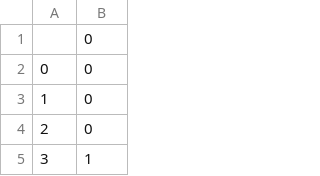
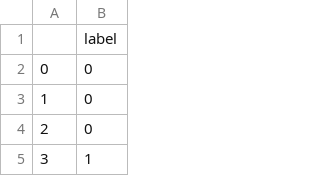
Before and after one commit to eblainey/data, a CSV file: data_37_labels.csv, drawn as a sheet; only a part is shown.

Commit message:
Update data_37_labels.csv

```diff
--- a/data_37_labels.csv
+++ b/data_37_labels.csv
@@ -1,2 +1,2 @@
-,0
+,label
 0,0
```
